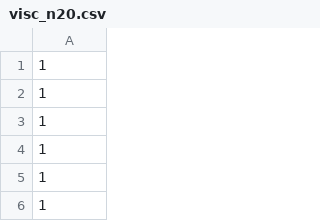
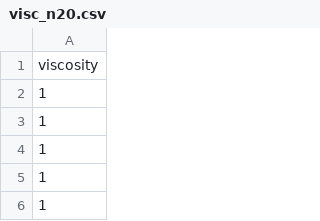
Before and after one commit to helgadrian-seminar/matplotlibTutorial, a CSV file: visc_n20.csv, drawn as a sheet; only a part is shown; the shorter side is filled out with more unchanged rows; the diff names each change by its address in the sheet, - before the commit and + after, or states it on an @@ line.

```diff
--- a/visc_n20.csv
+++ b/visc_n20.csv
+row 1: viscosity
```
Also changed, not shown: data_n20.csv.
